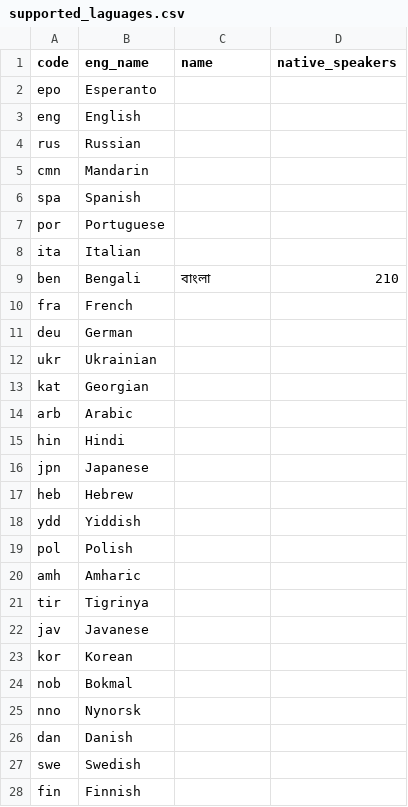
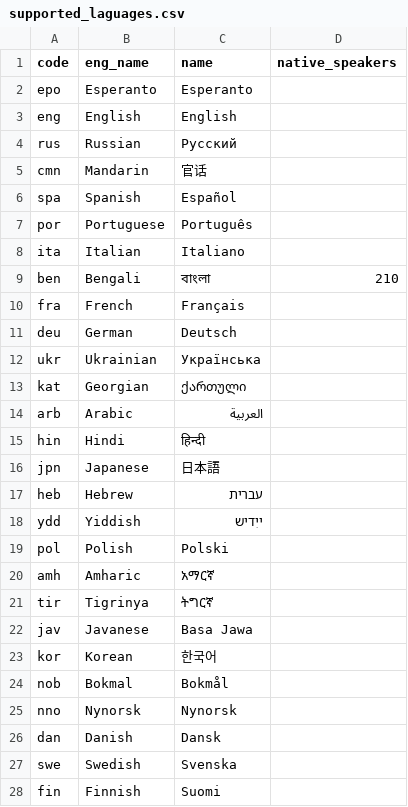
Before and after one commit to greyblake/whatlang-rs, a CSV file: misc/supported_laguages.csv, drawn as a sheet; only a part is shown; the diff covers the shown part only.

Commit message:
Implement Lang.name() method #12

```diff
--- a/misc/supported_laguages.csv
+++ b/misc/supported_laguages.csv
@@ -1,28 +1,28 @@
 code,eng_name,name,native_speakers
-epo,Esperanto,
-eng,English,
-rus,Russian,
-cmn,Mandarin,
-spa,Spanish,
-por,Portuguese,
-ita,Italian,
+epo,Esperanto,Esperanto,
+eng,English,English,
+rus,Russian,Русский,
+cmn,Mandarin,官话,
+spa,Spanish,Español,
+por,Portuguese,Português,
+ita,Italian,Italiano,
 ben,Bengali,বাংলা,210
-fra,French,
-deu,German,
-ukr,Ukrainian,
-kat,Georgian,
-arb,Arabic,
-hin,Hindi,
-jpn,Japanese,
-heb,Hebrew,
-ydd,Yiddish,
-pol,Polish,
-amh,Amharic,
-tir,Tigrinya,
-jav,Javanese,
-kor,Korean,
-nob,Bokmal,
-nno,Nynorsk,
-dan,Danish,
-swe,Swedish,
-fin,Finnish,
+fra,French,Français,
+deu,German,Deutsch,
+ukr,Ukrainian,Українська,
+kat,Georgian,ქართული,
+arb,Arabic,العربية,
+hin,Hindi,हिन्दी,
+jpn,Japanese,日本語,
+heb,Hebrew,עברית,
+ydd,Yiddish,ייִדיש,
+pol,Polish,Polski,
+amh,Amharic,አማርኛ,
+tir,Tigrinya,ትግርኛ,
+jav,Javanese,Basa Jawa,
+kor,Korean,한국어,
+nob,Bokmal,Bokmål,
+nno,Nynorsk,Nynorsk,
+dan,Danish,Dansk
+swe,Swedish,Svenska,
+fin,Finnish,Suomi,
```
Also changed, not shown: 5 edited cells elsewhere in this file, 4 other files.
